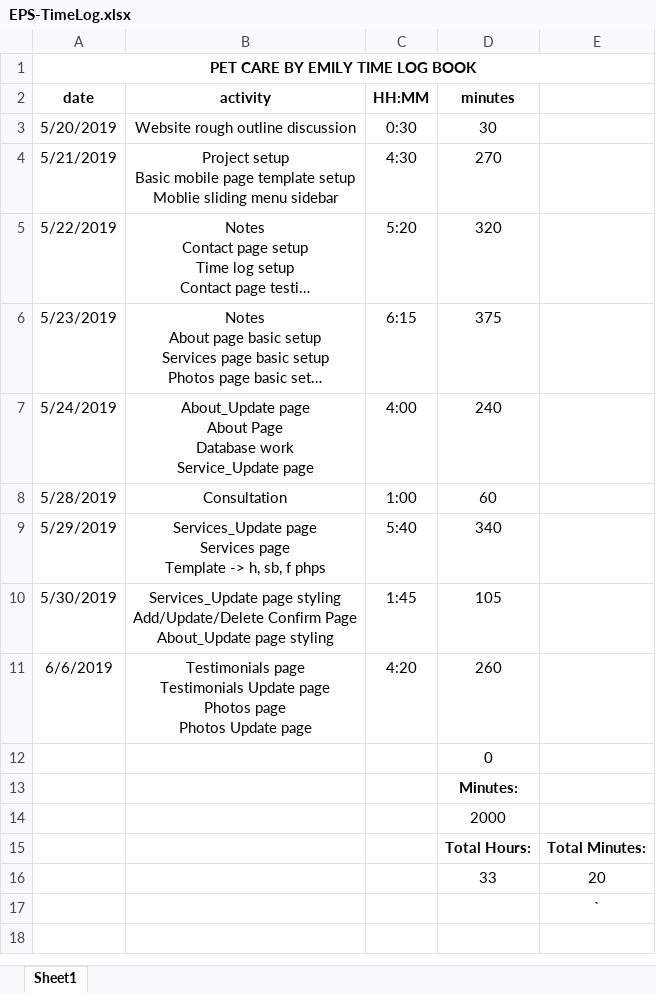
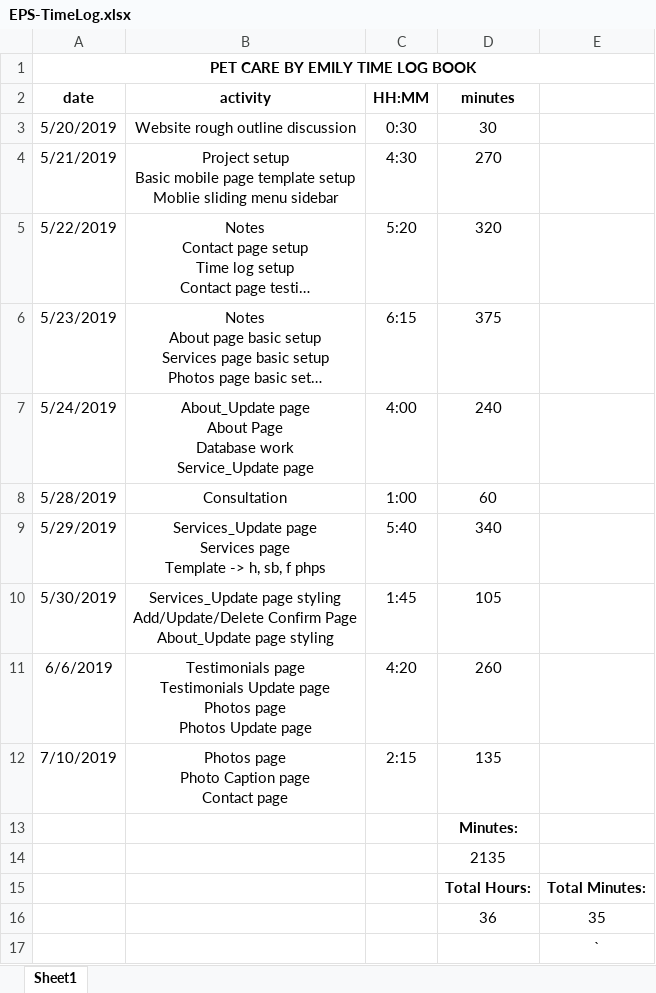
Before and after one commit to JoeKanauss/EPS, an Excel workbook: EPS-TimeLog.xlsx, sheet Sheet1, drawn as a sheet; long unchanged cells end in …; values as stored, in another font and other column widths than the file's, no borders; removed rows and columns are numbered as before the commit, all else as after; ↵ is a line break in a cell; the diff names each change by its address in the sheet, - before the commit and + after, or states it on an @@ line.

```diff
--- a/EPS-TimeLog.xlsx (sheet Sheet1)
+++ b/EPS-TimeLog.xlsx (sheet Sheet1)
-row 12:  |  |  | 0
+row 12: 7/10/2019 | Photos page ↵ Photo Caption page ↵ Contact page | 2:15 | 135
-D14 (minutes): 2000
+D14 (minutes): 2135
-row 16:  |  |  | 33 | 20
+row 16:  |  |  | 36 | 35
```
Also changed, not shown: 5 other files.
